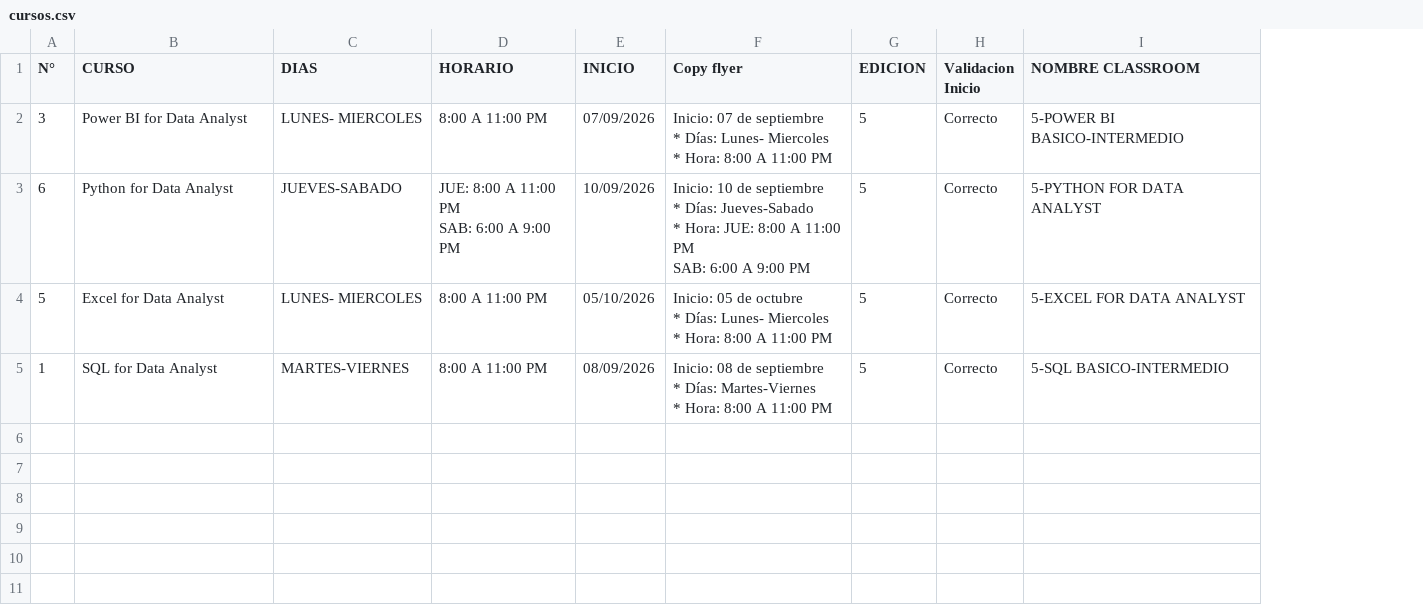
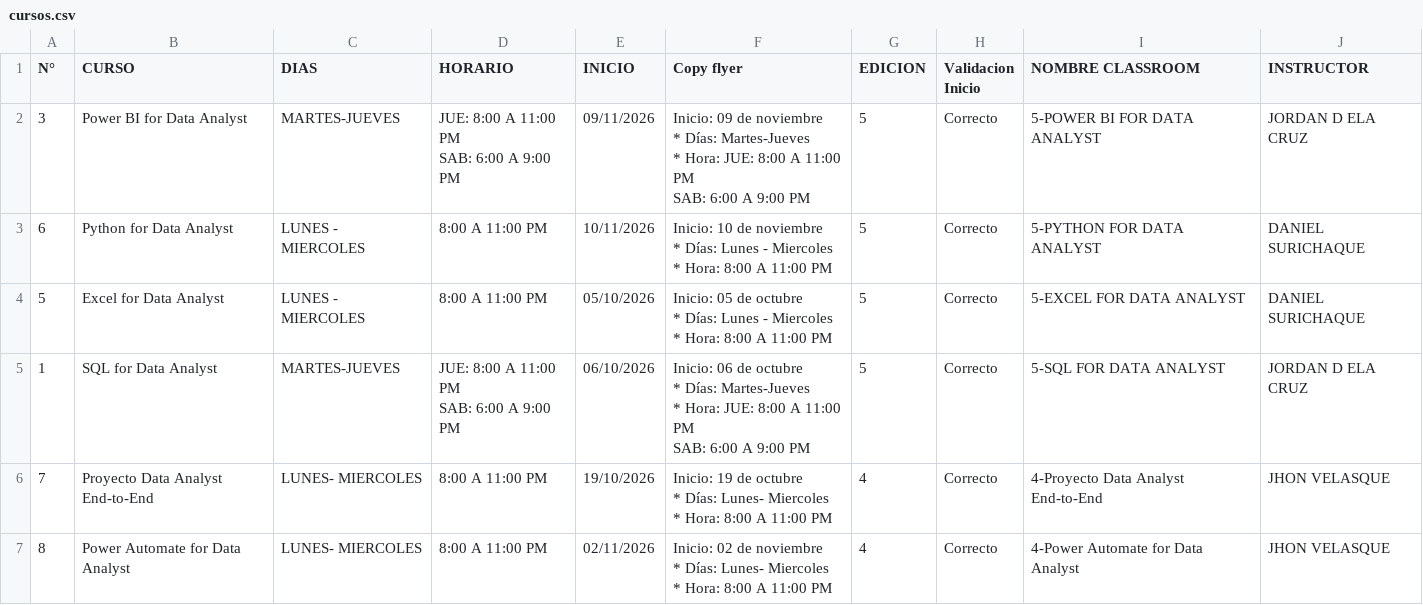
Before and after one commit to carlos311711-dot/dataacademy, a CSV file: public/data/cursos.csv, drawn as a sheet; ↵ is a line break in a cell; the diff names each change by its address in the sheet, - before the commit and + after, or states it on an @@ line.

```diff
--- a/public/data/cursos.csv
+++ b/public/data/cursos.csv
+column J (INSTRUCTOR), rows 2-5: JORDAN D ELA CRUZ | DANIEL SURICHAQUE | DANIEL SURICHAQUE | JORDAN D ELA CRUZ
-C2 (DIAS): LUNES- MIERCOLES
+C2 (DIAS): MARTES-JUEVES
-D2 (HORARIO): 8:00 A 11:00 PM
+D2 (HORARIO): JUE: 8:00 A 11:00 PM ↵ SAB: 6:00 A 9:00 PM
-E2 (INICIO): 07/09/2026
+E2 (INICIO): 09/11/2026
-F2 (Copy flyer): Inicio: 07 de septiembre ↵ * Días: Lunes- Miercoles ↵ * Hora: 8:00 A 11:00 PM
+F2 (Copy flyer): Inicio: 09 de noviembre ↵ * Días: Martes-Jueves ↵ * Hora: JUE: 8:00 A 11:00 PM ↵ SAB: 6:00 A 9:00 PM
-I2 (NOMBRE CLASSROOM): 5-POWER BI BASICO-INTERMEDIO
+I2 (NOMBRE CLASSROOM): 5-POWER BI FOR DATA ANALYST
-C3 (DIAS): JUEVES-SABADO
+C3 (DIAS): LUNES - MIERCOLES
-D3 (HORARIO): JUE: 8:00 A 11:00 PM ↵ SAB: 6:00 A 9:00 PM
+D3 (HORARIO): 8:00 A 11:00 PM
-E3 (INICIO): 10/09/2026
+E3 (INICIO): 10/11/2026
-F3 (Copy flyer): …10 de septiembre ↵ * Días: Jueves-Sabado ↵ * Hora: JUE: 8:00 A 11:00 PM ↵ SAB: 6:00 A 9:00 PM
+F3 (Copy flyer): …10 de noviembre ↵ * Días: Lunes - Miercoles ↵ * Hora: 8:00 A 11:00 PM
-C4 (DIAS): LUNES- MIERCOLES
+C4 (DIAS): LUNES - MIERCOLES
-F4 (Copy flyer): …* Días: Lunes- Miercoles ↵ *…
+F4 (Copy flyer): …* Días: Lunes - Miercoles ↵ *…
-C5 (DIAS): MARTES-VIERNES
+C5 (DIAS): MARTES-JUEVES
-D5 (HORARIO): 8:00 A 11:00 PM
+D5 (HORARIO): JUE: 8:00 A 11:00 PM ↵ SAB: 6:00 A 9:00 PM
-E5 (INICIO): 08/09/2026
+E5 (INICIO): 06/10/2026
-F5 (Copy flyer): Inicio: 08 de septiembre ↵ * Días: Martes-Viernes ↵ * Hora: 8:00 A 11:00 PM
+F5 (Copy flyer): Inicio: 06 de octubre ↵ * Días: Martes-Jueves ↵ * Hora: JUE: 8:00 A 11:00 PM ↵ SAB: 6:00 A 9:00 PM
-I5 (NOMBRE CLASSROOM): 5-SQL BASICO-INTERMEDIO
+I5 (NOMBRE CLASSROOM): 5-SQL FOR DATA ANALYST
+row 6: 7 | Proyecto Data Analyst End-to-End | LUNES- MIERCOLES | 8:00 A 11:00 PM | 19/10/2026 | Inicio: 19 de octubre ↵ * Días: Lunes- Miercoles ↵ * Hora: 8:00 A 11:00 PM | 4 | Correcto | 4-Proyecto Data Analyst End-to-End | JHON VELASQUE
+row 7: 8 | Power Automate for Data Analyst | LUNES- MIERCOLES | 8:00 A 11:00 PM | 02/11/2026 | Inicio: 02 de noviembre ↵ * Días: Lunes- Miercoles ↵ * Hora: 8:00 A 11:00 PM | 4 | Correcto | 4-Power Automate for Data Analyst | JHON VELASQUE
```
Also changed, not shown: 12 other files.
